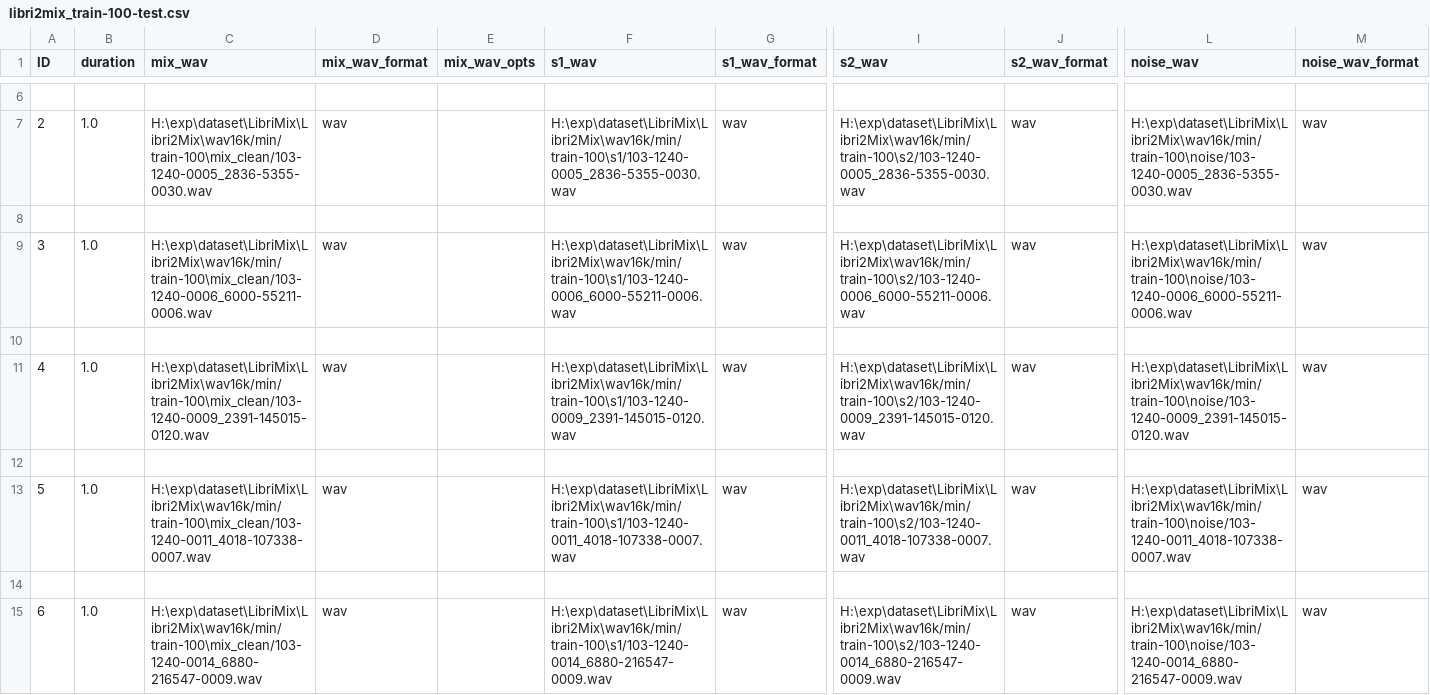
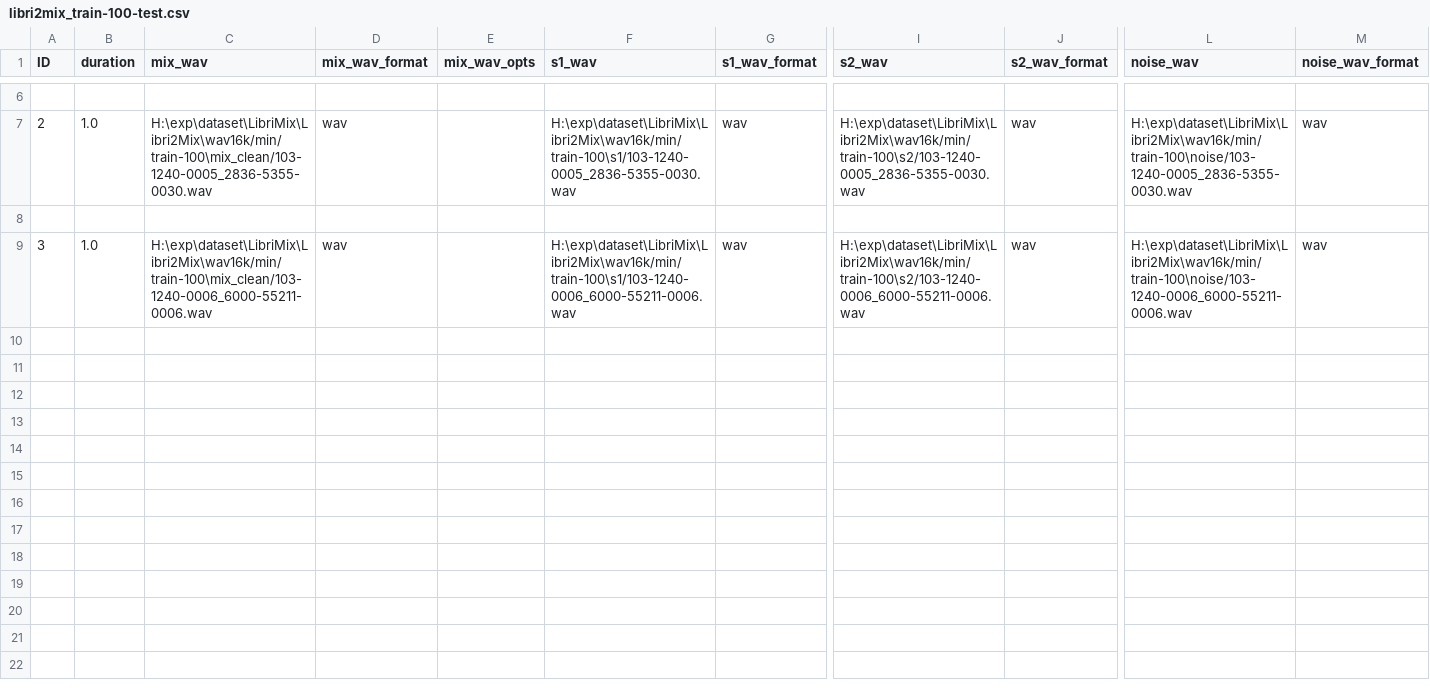
Before and after one commit to chiexplorer/SepDiffReprod, a CSV file: data/wav/libri2mix_train-100-test.csv, drawn as a sheet; only a part is shown, gaps mark what is left out; rows hold the shown columns only; the diff names each change by its address in the sheet, - before the commit and + after, or states it on an @@ line.

```diff
--- a/data/wav/libri2mix_train-100-test.csv
+++ b/data/wav/libri2mix_train-100-test.csv
-row 10: (empty)
-row 11: 4 | 1.0 | H:\exp\dataset\LibriMix\Libri2Mix\wav16k/min/train-100\mix_clean/103-1240-0009_2391-145015-0120.wav | wav |  | H:\exp\dataset\LibriMix\Libri2Mix\wav16k/min/train-100\s1/103-1240-0009_2391-145015-0120.wav | wav | H:\exp\dataset\LibriMix\Libri2Mix\wav16k/min/train-100\s2/103-1240-0009_2391-145015-0120.wav | wav | H:\exp\dataset\LibriMix\Libri2Mix\wav16k/min/train-100\noise/103-1240-0009_2391-145015-0120.wav | wav
-row 12: (empty)
-row 13: 5 | 1.0 | H:\exp\dataset\LibriMix\Libri2Mix\wav16k/min/train-100\mix_clean/103-1240-0011_4018-107338-0007.wav | wav |  | H:\exp\dataset\LibriMix\Libri2Mix\wav16k/min/train-100\s1/103-1240-0011_4018-107338-0007.wav | wav | H:\exp\dataset\LibriMix\Libri2Mix\wav16k/min/train-100\s2/103-1240-0011_4018-107338-0007.wav | wav | H:\exp\dataset\LibriMix\Libri2Mix\wav16k/min/train-100\noise/103-1240-0011_4018-107338-0007.wav | wav
-row 14: (empty)
-row 15: 6 | 1.0 | H:\exp\dataset\LibriMix\Libri2Mix\wav16k/min/train-100\mix_clean/103-1240-0014_6880-216547-0009.wav | wav |  | H:\exp\dataset\LibriMix\Libri2Mix\wav16k/min/train-100\s1/103-1240-0014_6880-216547-0009.wav | wav | H:\exp\dataset\LibriMix\Libri2Mix\wav16k/min/train-100\s2/103-1240-0014_6880-216547-0009.wav | wav | H:\exp\dataset\LibriMix\Libri2Mix\wav16k/min/train-100\noise/103-1240-0014_6880-216547-0009.wav | wav
```
Also changed, not shown: 35 other files.
